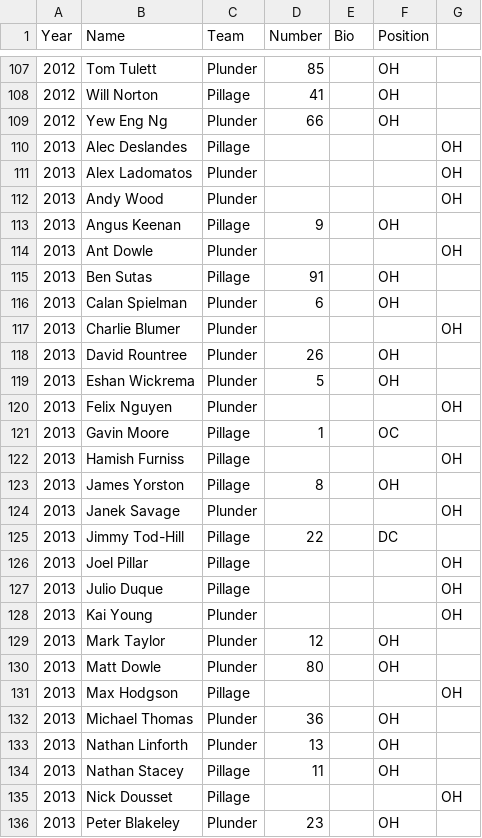
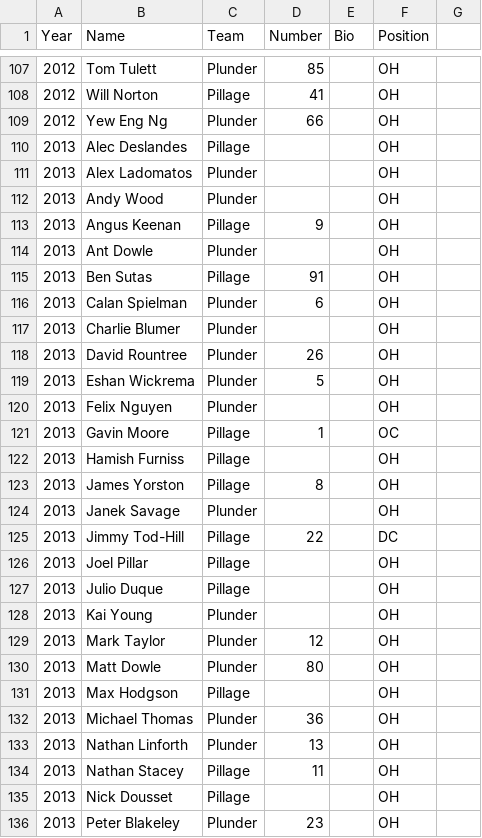
Before and after one commit to LeftofZen/colony, a CSV file: data/roster.csv, drawn as a sheet; only a part is shown, gaps mark what is left out; the diff covers the shown part only.

```diff
--- a/data/roster.csv
+++ b/data/roster.csv
@@ -109,24 +109,24 @@ Year,Name,Team,Number,Bio,Position
 2012,Yew Eng Ng,Plunder,66,,OH
-2013,Alec Deslandes,Pillage,,,,OH
-2013,Alex Ladomatos,Plunder,,,,OH
-2013,Andy Wood,Plunder,,,,OH
+2013,Alec Deslandes,Pillage,,,OH
+2013,Alex Ladomatos,Plunder,,,OH
+2013,Andy Wood,Plunder,,,OH
 2013,Angus Keenan,Pillage,9,,OH
-2013,Ant Dowle,Plunder,,,,OH
+2013,Ant Dowle,Plunder,,,OH
 2013,Ben Sutas,Pillage,91,,OH
 2013,Calan Spielman,Plunder,6,,OH
-2013,Charlie Blumer,Plunder,,,,OH
+2013,Charlie Blumer,Plunder,,,OH
 2013,David Rountree,Plunder,26,,OH
 2013,Eshan Wickrema,Plunder,5,,OH
-2013,Felix Nguyen,Plunder,,,,OH
+2013,Felix Nguyen,Plunder,,,OH
 2013,Gavin Moore,Pillage,1,,OC
-2013,Hamish Furniss,Pillage,,,,OH
+2013,Hamish Furniss,Pillage,,,OH
 2013,James Yorston,Pillage,8,,OH
-2013,Janek Savage,Plunder,,,,OH
+2013,Janek Savage,Plunder,,,OH
 2013,Jimmy Tod-Hill,Pillage,22,,DC
-2013,Joel Pillar,Pillage,,,,OH
-2013,Julio Duque,Pillage,,,,OH
-2013,Kai Young,Plunder,,,,OH
+2013,Joel Pillar,Pillage,,,OH
+2013,Julio Duque,Pillage,,,OH
+2013,Kai Young,Plunder,,,OH
 2013,Mark Taylor,Plunder,12,,OH
 2013,Matt Dowle,Plunder,80,,OH
-2013,Max Hodgson,Pillage,,,,OH
+2013,Max Hodgson,Pillage,,,OH
 2013,Michael Thomas,Plunder,36,,OH
@@ -134,3 +134,3 @@ Year,Name,Team,Number,Bio,Position
 2013,Nathan Stacey,Pillage,11,,OH
-2013,Nick Dousset,Pillage,,,,OH
+2013,Nick Dousset,Pillage,,,OH
 2013,Peter Blakeley,Plunder,23,,OH
```
Also changed, not shown: 146 edited cells elsewhere in this file.
